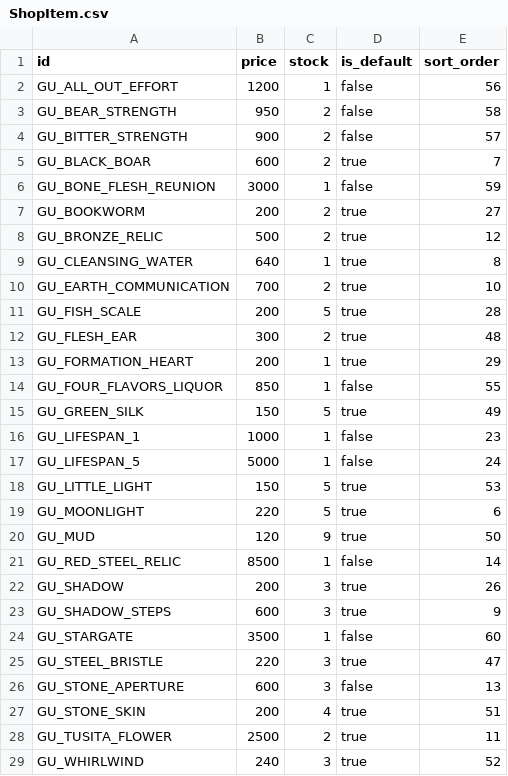
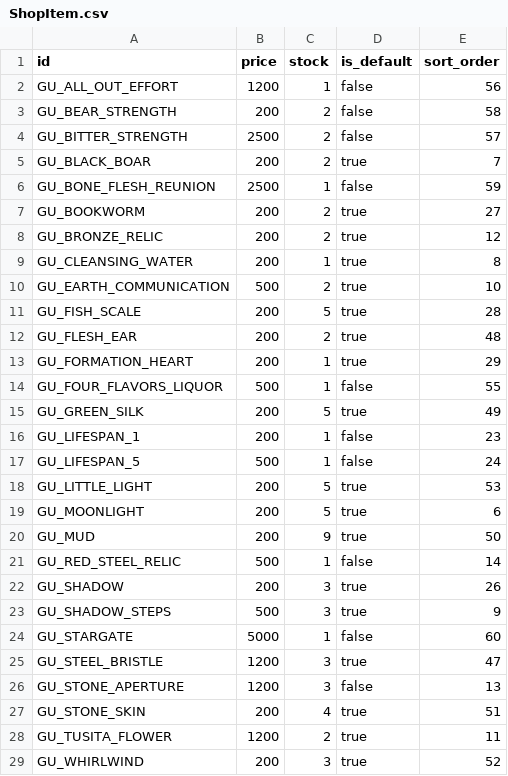
Before and after one commit to VipPro67/GuWorld, a CSV file: backend/cmd/server/data/ShopItem.csv, drawn as a sheet; only a part is shown; the diff covers the shown part only.

```diff
--- a/backend/cmd/server/data/ShopItem.csv
+++ b/backend/cmd/server/data/ShopItem.csv
@@ -2,28 +2,28 @@ id,price,stock,is_default,sort_order
 GU_ALL_OUT_EFFORT,1200,1,false,56
-GU_BEAR_STRENGTH,950,2,false,58
-GU_BITTER_STRENGTH,900,2,false,57
-GU_BLACK_BOAR,600,2,true,7
-GU_BONE_FLESH_REUNION,3000,1,false,59
+GU_BEAR_STRENGTH,200,2,false,58
+GU_BITTER_STRENGTH,2500,2,false,57
+GU_BLACK_BOAR,200,2,true,7
+GU_BONE_FLESH_REUNION,2500,1,false,59
 GU_BOOKWORM,200,2,true,27
-GU_BRONZE_RELIC,500,2,true,12
-GU_CLEANSING_WATER,640,1,true,8
-GU_EARTH_COMMUNICATION,700,2,true,10
+GU_BRONZE_RELIC,200,2,true,12
+GU_CLEANSING_WATER,200,1,true,8
+GU_EARTH_COMMUNICATION,500,2,true,10
 GU_FISH_SCALE,200,5,true,28
-GU_FLESH_EAR,300,2,true,48
+GU_FLESH_EAR,200,2,true,48
 GU_FORMATION_HEART,200,1,true,29
-GU_FOUR_FLAVORS_LIQUOR,850,1,false,55
-GU_GREEN_SILK,150,5,true,49
-GU_LIFESPAN_1,1000,1,false,23
-GU_LIFESPAN_5,5000,1,false,24
-GU_LITTLE_LIGHT,150,5,true,53
-GU_MOONLIGHT,220,5,true,6
-GU_MUD,120,9,true,50
-GU_RED_STEEL_RELIC,8500,1,false,14
+GU_FOUR_FLAVORS_LIQUOR,500,1,false,55
+GU_GREEN_SILK,200,5,true,49
+GU_LIFESPAN_1,200,1,false,23
+GU_LIFESPAN_5,500,1,false,24
+GU_LITTLE_LIGHT,200,5,true,53
+GU_MOONLIGHT,200,5,true,6
+GU_MUD,200,9,true,50
+GU_RED_STEEL_RELIC,500,1,false,14
 GU_SHADOW,200,3,true,26
-GU_SHADOW_STEPS,600,3,true,9
-GU_STARGATE,3500,1,false,60
-GU_STEEL_BRISTLE,220,3,true,47
-GU_STONE_APERTURE,600,3,false,13
+GU_SHADOW_STEPS,500,3,true,9
+GU_STARGATE,5000,1,false,60
+GU_STEEL_BRISTLE,1200,3,true,47
+GU_STONE_APERTURE,1200,3,false,13
 GU_STONE_SKIN,200,4,true,51
-GU_TUSITA_FLOWER,2500,2,true,11
-GU_WHIRLWIND,240,3,true,52
+GU_TUSITA_FLOWER,1200,2,true,11
+GU_WHIRLWIND,200,3,true,52
```
Also changed, not shown: 3 removed rows and 29 edited cells elsewhere in this file, backend/cmd/server/data/ArenaShopItem.csv, backend/cmd/server/data/Gu.csv, 49 other files.
